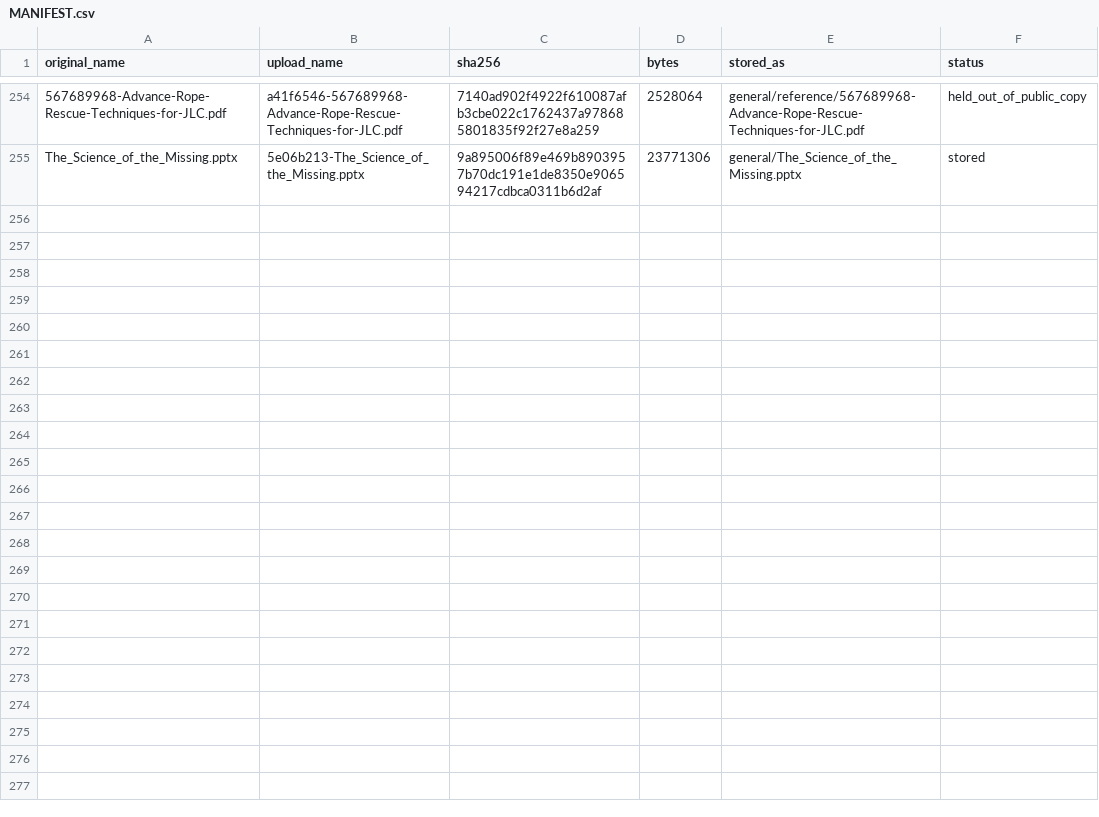
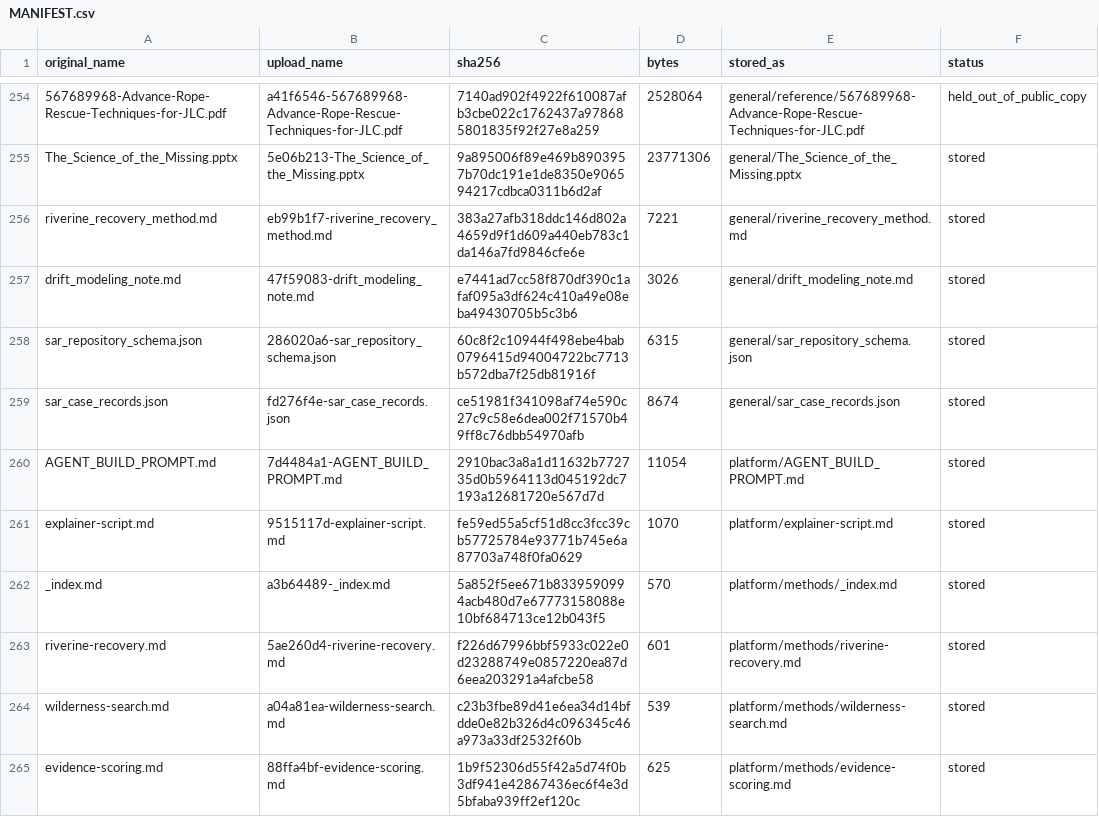
Before and after one commit to midnghtsapphire/revvel-standards, a CSV file: docs/case-files/MANIFEST.csv, drawn as a sheet; only a part is shown, gaps mark what is left out; the diff covers the shown part only; the diff names each change by its address in the sheet, - before the commit and + after, or states it on an @@ line.

```diff
--- a/docs/case-files/MANIFEST.csv
+++ b/docs/case-files/MANIFEST.csv
+row 256: riverine_recovery_method.md | eb99b1f7-riverine_recovery_method.md | 383a27afb318ddc146d802a4659d9f1d609a440eb783c1da146a7fd9846cfe6e | 7221 | general/riverine_recovery_method.md | stored
+row 257: drift_modeling_note.md | 47f59083-drift_modeling_note.md | e7441ad7cc58f870df390c1afaf095a3df624c410a49e08eba49430705b5c3b6 | 3026 | general/drift_modeling_note.md | stored
+row 258: sar_repository_schema.json | 286020a6-sar_repository_schema.json | 60c8f2c10944f498ebe4bab0796415d94004722bc7713b572dba7f25db81916f | 6315 | general/sar_repository_schema.json | stored
+row 259: sar_case_records.json | fd276f4e-sar_case_records.json | ce51981f341098af74e590c27c9c58e6dea002f71570b49ff8c76dbb54970afb | 8674 | general/sar_case_records.json | stored
+row 260: AGENT_BUILD_PROMPT.md | 7d4484a1-AGENT_BUILD_PROMPT.md | 2910bac3a8a1d11632b772735d0b5964113d045192dc7193a12681720e567d7d | 11054 | platform/AGENT_BUILD_PROMPT.md | stored
+row 261: explainer-script.md | 9515117d-explainer-script.md | fe59ed55a5cf51d8cc3fcc39cb57725784e93771b745e6a87703a748f0fa0629 | 1070 | platform/explainer-script.md | stored
+row 262: _index.md | a3b64489-_index.md | 5a852f5ee671b8339590994acb480d7e67773158088e10bf684713ce12b043f5 | 570 | platform/methods/_index.md | stored
+row 263: riverine-recovery.md | 5ae260d4-riverine-recovery.md | f226d67996bbf5933c022e0d23288749e0857220ea87d6eea203291a4afcbe58 | 601 | platform/methods/riverine-recovery.md | stored
+row 264: wilderness-search.md | a04a81ea-wilderness-search.md | c23b3fbe89d41e6ea34d14bfdde0e82b326d4c096345c46a973a33df2532f60b | 539 | platform/methods/wilderness-search.md | stored
+row 265: evidence-scoring.md | 88ffa4bf-evidence-scoring.md | 1b9f52306d55f42a5d74f0b3df941e42867436ec6f4e3d5bfaba939ff2ef120c | 625 | platform/methods/evidence-scoring.md | stored
```
Also changed, not shown: 10 added rows and 5 edited cells elsewhere in this file, 26 other files.
